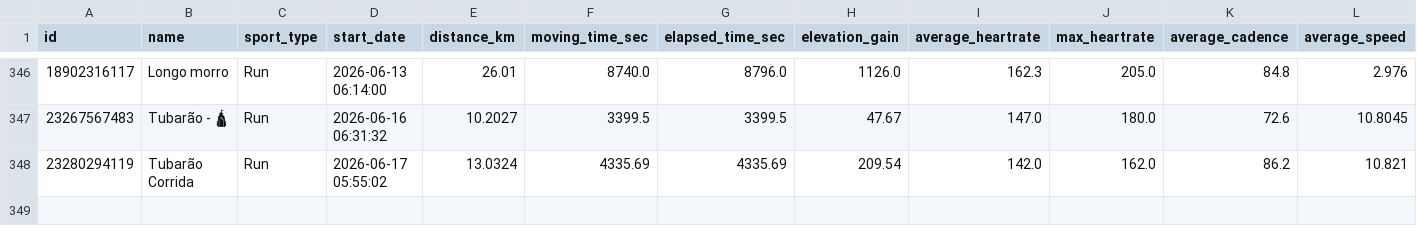
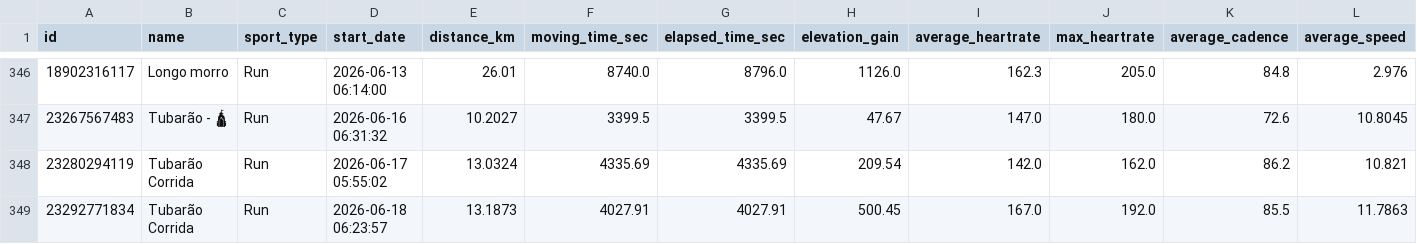
Before and after one commit to alvesisrael/StreamStrava, a CSV file: data/processed/activities_consolidated.csv, drawn as a sheet; only a part is shown, gaps mark what is left out; rows hold the shown columns only; the diff names each change by its address in the sheet, - before the commit and + after, or states it on an @@ line.

```diff
--- a/data/processed/activities_consolidated.csv
+++ b/data/processed/activities_consolidated.csv
+row 349: 23292771834 | Tubarão Corrida | Run | 2026-06-18 06:23:57 | 13.1873 | 4027.91 | 4027.91 | 500.45 | 167.0 | 192.0 | 85.5 | 11.7863
```
Also changed, not shown: 4 other files.
